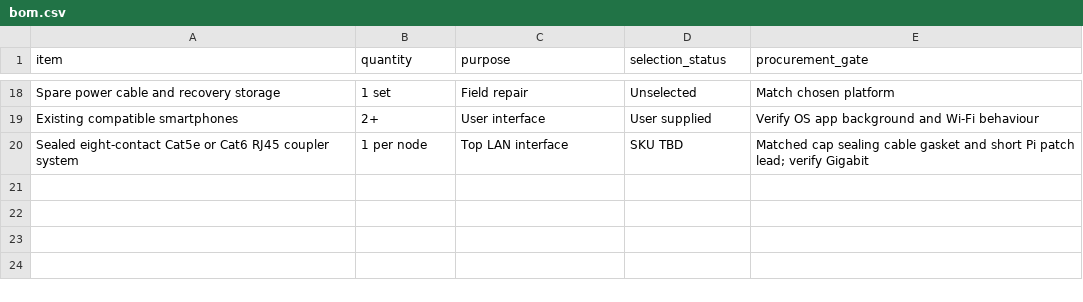
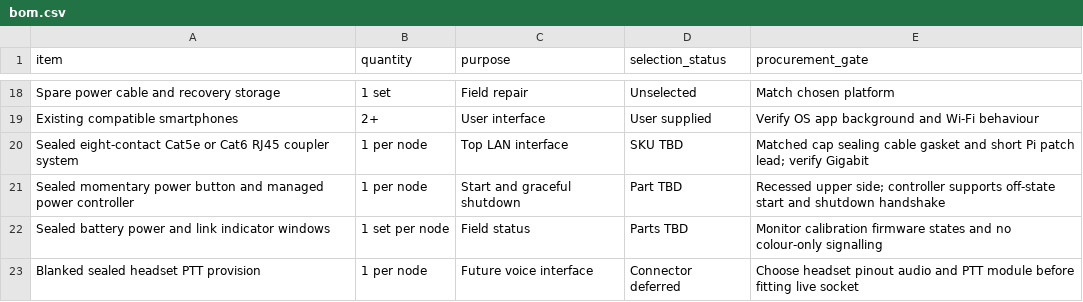
Before and after one commit to somethingsomethinglabs/AuMaNET, a CSV file: hardware/bom.csv, drawn as a sheet; only a part is shown, gaps mark what is left out; the diff names each change by its address in the sheet, - before the commit and + after, or states it on an @@ line.

Commit message:
Add sealed power control status indicators and headset PTT provision

```diff
--- a/hardware/bom.csv
+++ b/hardware/bom.csv
+row 21: Sealed momentary power button and managed power controller | 1 per node | Start and graceful shutdown | Part TBD | Recessed upper side; controller supports off-state start and shutdown handshake
+row 22: Sealed battery power and link indicator windows | 1 set per node | Field status | Parts TBD | Monitor calibration firmware states and no colour-only signalling
+row 23: Blanked sealed headset PTT provision | 1 per node | Future voice interface | Connector deferred | Choose headset pinout audio and PTT module before fitting live socket
```
Also changed, not shown: 5 other files.
